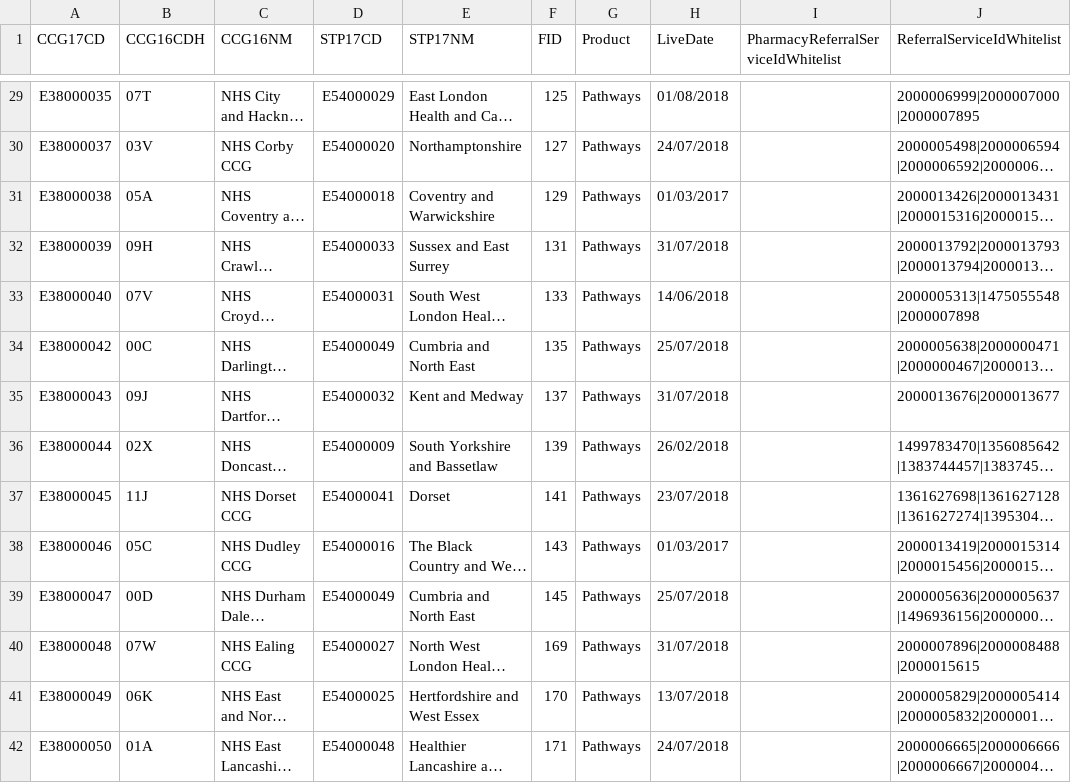
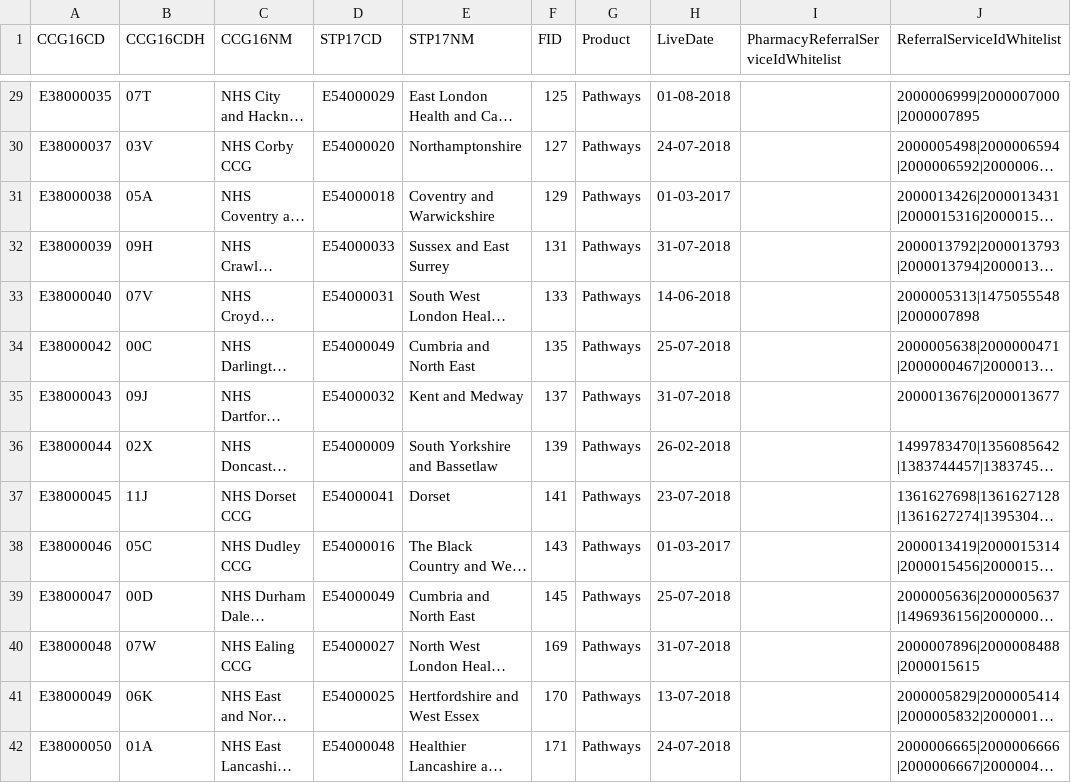
Before and after one commit to 111Online/nhs111-ccg-service, a CSV file: NHS111.DataImport.CCG/CCGData.csv, drawn as a sheet; only a part is shown, gaps mark what is left out; long unchanged cells end in …; the diff covers the shown part only; the diff names each change by its address in the sheet, - before the commit and + after, or states it on an @@ line.

```diff
--- a/NHS111.DataImport.CCG/CCGData.csv
+++ b/NHS111.DataImport.CCG/CCGData.csv
-A1: CCG17CD
+A1: CCG16CD
-H29 (LiveDate): 01/08/2018
+H29 (LiveDate): 01-08-2018
-H30 (LiveDate): 24/07/2018
+H30 (LiveDate): 24-07-2018
-H31 (LiveDate): 01/03/2017
+H31 (LiveDate): 01-03-2017
-H32 (LiveDate): 31/07/2018
+H32 (LiveDate): 31-07-2018
-H33 (LiveDate): 14/06/2018
+H33 (LiveDate): 14-06-2018
-H34 (LiveDate): 25/07/2018
+H34 (LiveDate): 25-07-2018
-H35 (LiveDate): 31/07/2018
+H35 (LiveDate): 31-07-2018
-H36 (LiveDate): 26/02/2018
+H36 (LiveDate): 26-02-2018
-H37 (LiveDate): 23/07/2018
+H37 (LiveDate): 23-07-2018
-H38 (LiveDate): 01/03/2017
+H38 (LiveDate): 01-03-2017
-H39 (LiveDate): 25/07/2018
+H39 (LiveDate): 25-07-2018
-H40 (LiveDate): 31/07/2018
+H40 (LiveDate): 31-07-2018
-H41 (LiveDate): 13/07/2018
+H41 (LiveDate): 13-07-2018
-H42 (LiveDate): 24/07/2018
+H42 (LiveDate): 24-07-2018
```
Also changed, not shown: 175 edited cells elsewhere in this file, NHS111.DataImport.CCG/CCGData-Staging.csv.
